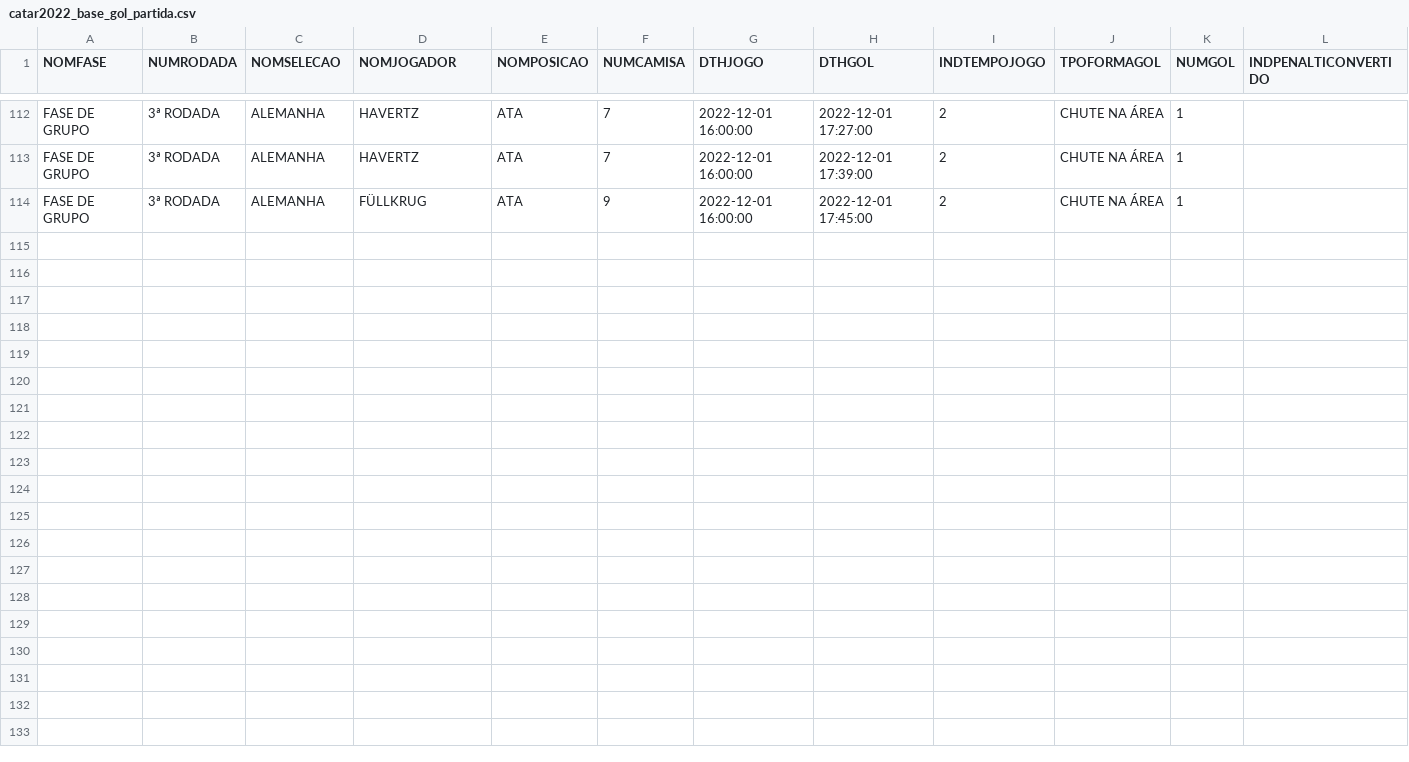
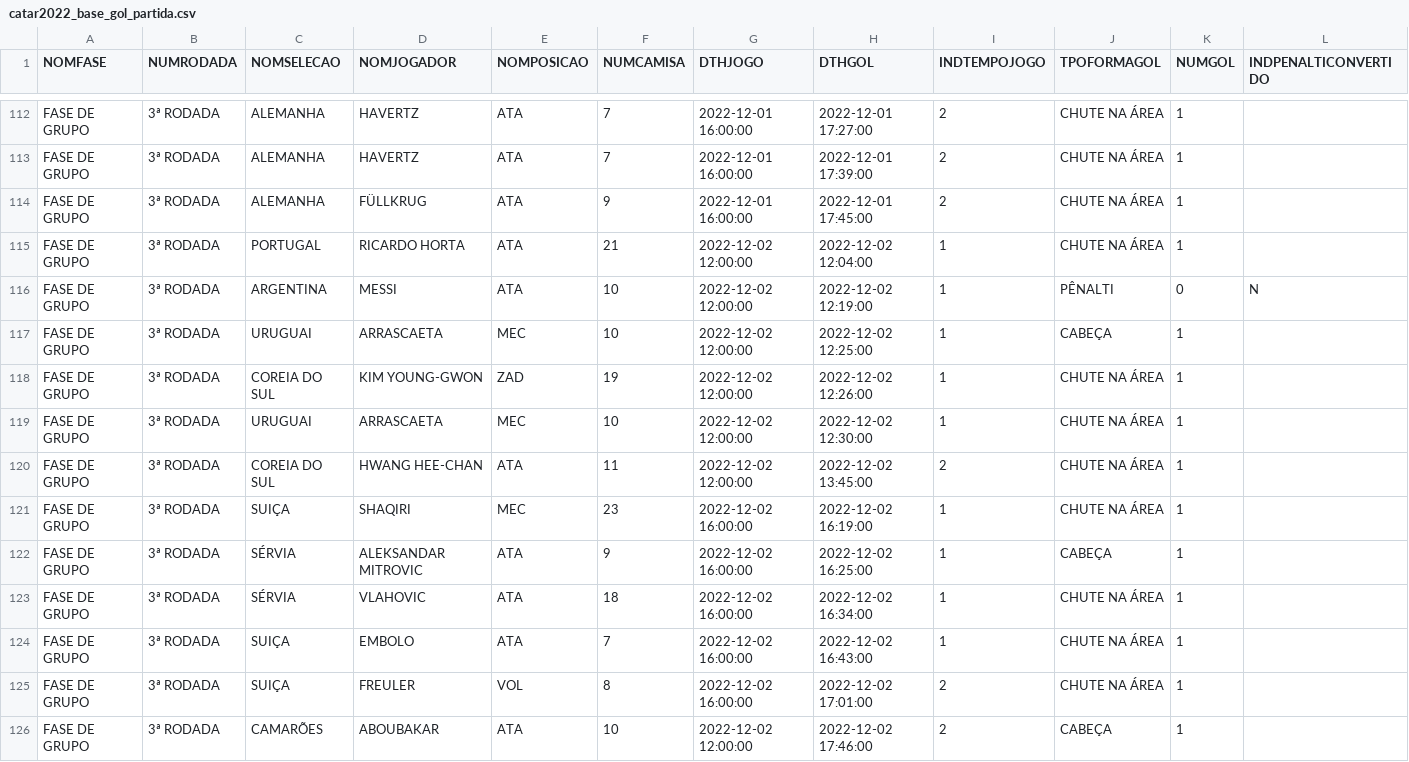
Before and after one commit to dbaassists/ModelagemDados, a CSV file: BaseDados_Copa_Catar_2022/catar2022_base_gol_partida.csv, drawn as a sheet; only a part is shown, gaps mark what is left out; the diff names each change by its address in the sheet, - before the commit and + after, or states it on an @@ line.

```diff
--- a/BaseDados_Copa_Catar_2022/catar2022_base_gol_partida.csv
+++ b/BaseDados_Copa_Catar_2022/catar2022_base_gol_partida.csv
+row 115: FASE DE GRUPO | 3ª RODADA | PORTUGAL | RICARDO HORTA | ATA | 21 | 2022-12-02 12:00:00 | 2022-12-02 12:04:00 | 1 | CHUTE NA ÁREA | 1
+row 116: FASE DE GRUPO | 3ª RODADA | ARGENTINA | MESSI | ATA | 10 | 2022-12-02 12:00:00 | 2022-12-02 12:19:00 | 1 | PÊNALTI | 0 | N
+row 117: FASE DE GRUPO | 3ª RODADA | URUGUAI | ARRASCAETA | MEC | 10 | 2022-12-02 12:00:00 | 2022-12-02 12:25:00 | 1 | CABEÇA | 1
+row 118: FASE DE GRUPO | 3ª RODADA | COREIA DO SUL | KIM YOUNG-GWON | ZAD | 19 | 2022-12-02 12:00:00 | 2022-12-02 12:26:00 | 1 | CHUTE NA ÁREA | 1
+row 119: FASE DE GRUPO | 3ª RODADA | URUGUAI | ARRASCAETA | MEC | 10 | 2022-12-02 12:00:00 | 2022-12-02 12:30:00 | 1 | CHUTE NA ÁREA | 1
+row 120: FASE DE GRUPO | 3ª RODADA | COREIA DO SUL | HWANG HEE-CHAN | ATA | 11 | 2022-12-02 12:00:00 | 2022-12-02 13:45:00 | 2 | CHUTE NA ÁREA | 1
+row 121: FASE DE GRUPO | 3ª RODADA | SUIÇA | SHAQIRI | MEC | 23 | 2022-12-02 16:00:00 | 2022-12-02 16:19:00 | 1 | CHUTE NA ÁREA | 1
+row 122: FASE DE GRUPO | 3ª RODADA | SÉRVIA | ALEKSANDAR MITROVIC | ATA | 9 | 2022-12-02 16:00:00 | 2022-12-02 16:25:00 | 1 | CABEÇA | 1
+row 123: FASE DE GRUPO | 3ª RODADA | SÉRVIA | VLAHOVIC | ATA | 18 | 2022-12-02 16:00:00 | 2022-12-02 16:34:00 | 1 | CHUTE NA ÁREA | 1
+row 124: FASE DE GRUPO | 3ª RODADA | SUIÇA | EMBOLO | ATA | 7 | 2022-12-02 16:00:00 | 2022-12-02 16:43:00 | 1 | CHUTE NA ÁREA | 1
+row 125: FASE DE GRUPO | 3ª RODADA | SUIÇA | FREULER | VOL | 8 | 2022-12-02 16:00:00 | 2022-12-02 17:01:00 | 2 | CHUTE NA ÁREA | 1
+row 126: FASE DE GRUPO | 3ª RODADA | CAMARÕES | ABOUBAKAR | ATA | 10 | 2022-12-02 12:00:00 | 2022-12-02 17:46:00 | 2 | CABEÇA | 1
```
Also changed, not shown: BaseDados_Copa_Catar_2022/catar2022_base_cartao_partida.csv, BaseDados_Copa_Catar_2022/catar2022_base_estatistica_partida.csv, 4 other files.
